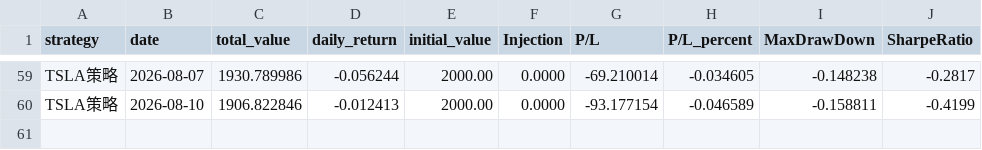
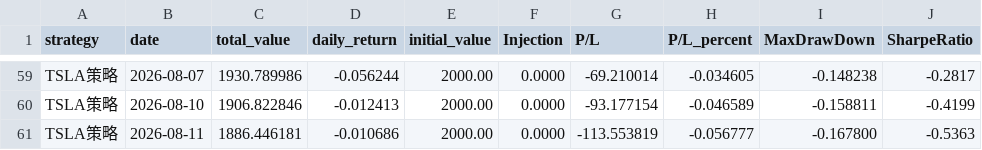
Before and after one commit to Shawey94/AITrading, a CSV file: data/daily_total_value_live.csv, drawn as a sheet; only a part is shown, gaps mark what is left out.

Commit message:
data: daily update 2026-08-11 (+ chart)

```diff
--- a/data/daily_total_value_live.csv
+++ b/data/daily_total_value_live.csv
@@ -60 +60,2 @@ TSLA策略,2026-08-07,1930.789986,-0.056244,2000.00,0.0000,-69.210014,-0.034605,
 TSLA策略,2026-08-10,1906.822846,-0.012413,2000.00,0.0000,-93.177154,-0.046589,-0.158811,-0.4199
+TSLA策略,2026-08-11,1886.446181,-0.010686,2000.00,0.0000,-113.553819,-0.056777,-0.167800,-0.5363
```
Also changed, not shown: 1 other file.
